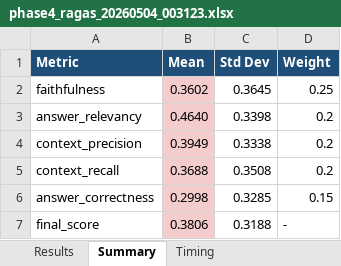
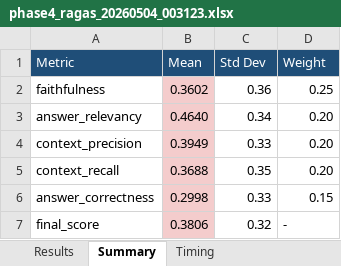
Before and after one commit to sreejamuvva2002/GNEM_Retrival_RAG, an Excel workbook: georgia_ev_intelligence/outputs/ragas_reports/phase4_ragas_20260504_003123.xlsx, sheet Summary, drawn as a sheet; values as stored, in another font and other column widths than the file's, no borders; charts and pictures not drawn; the diff names each change by its address in the sheet, - before the commit and + after, or states it on an @@ line.

```diff
--- a/georgia_ev_intelligence/outputs/ragas_reports/phase4_ragas_20260504_003123.xlsx (sheet Summary)
+++ b/georgia_ev_intelligence/outputs/ragas_reports/phase4_ragas_20260504_003123.xlsx (sheet Summary)
-A1:D1 bold: on
+A1:D1 bold: off
-C2 (Std Dev): 0.3645
+C2 (Std Dev): 0.36
-C3 (Std Dev): 0.3398
+C3 (Std Dev): 0.34
-D3:D5 (Weight): 0.2
+D3:D5 (Weight): 0.20
-C4 (Std Dev): 0.3338
+C4 (Std Dev): 0.33
-C5 (Std Dev): 0.3508
+C5 (Std Dev): 0.35
-C6 (Std Dev): 0.3285
+C6 (Std Dev): 0.33
-C7 (Std Dev): 0.3188
+C7 (Std Dev): 0.32
```
Also changed, not shown: sheet Timing, sheet Results, charts or pictures, 11 other files.
